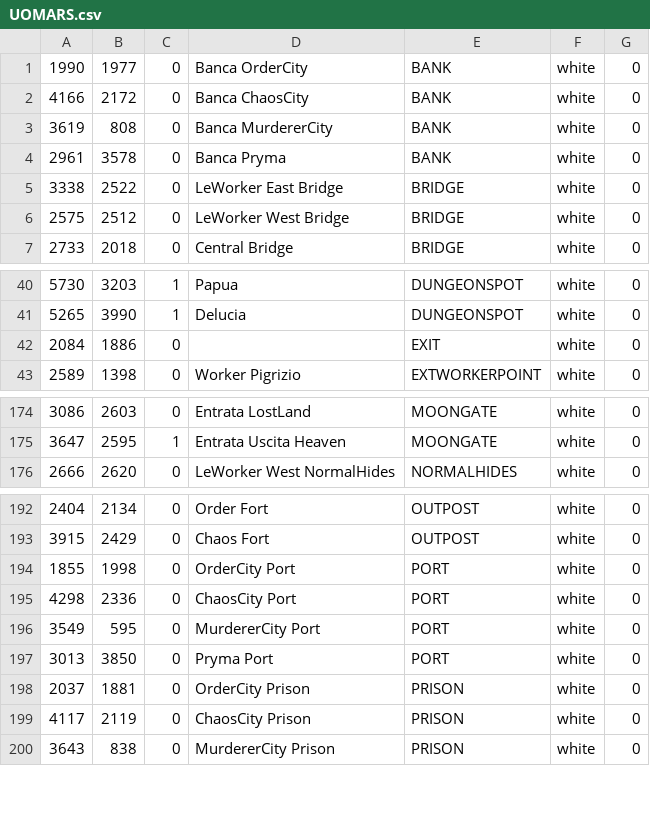
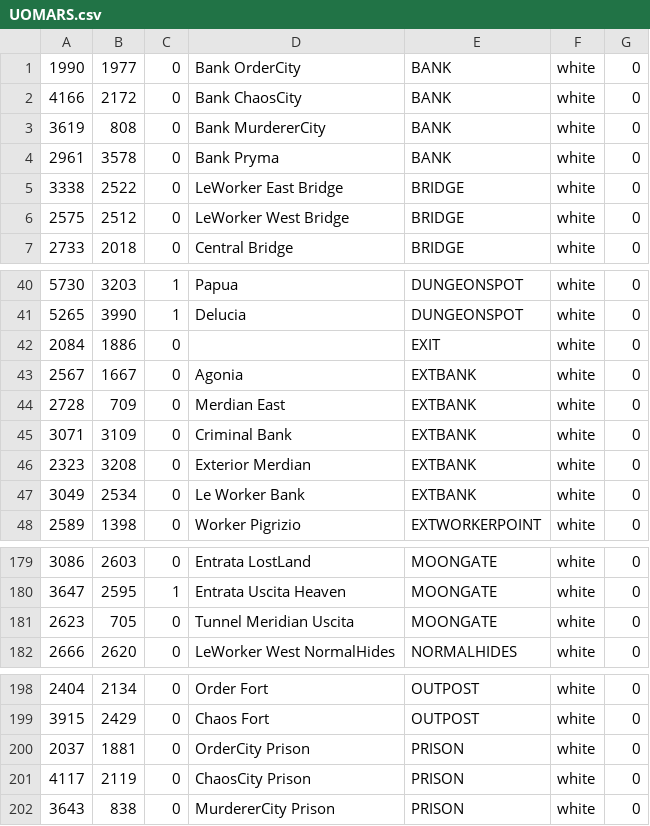
Before and after one commit to giga487/Converter-Enhanced-WorldMap, a CSV file: UOMARS.csv, drawn as a sheet; only a part is shown, gaps mark what is left out.

```diff
--- a/UOMARS.csv
+++ b/UOMARS.csv
@@ -1,5 +1,5 @@
-1990,1977,0,  Banca OrderCity,BANK,white,0
-4166,2172,0,  Banca ChaosCity,BANK,white,0
-3619,808,0,  Banca MurdererCity,BANK,white,0
-2961,3578,0,  Banca Pryma,BANK,white,0
+1990,1977,0,  Bank OrderCity,BANK,white,0
+4166,2172,0,  Bank ChaosCity,BANK,white,0
+3619,808,0,  Bank MurdererCity,BANK,white,0
+2961,3578,0,  Bank Pryma,BANK,white,0
 3338,2522,0,  LeWorker East Bridge,BRIDGE,white,0
@@ -42,2 +42,7 @@
 2084,1886,0, ,EXIT,white,0
+2567,1667,0,  Agonia,EXTBANK,white,0
+2728,709,0,  Merdian East,EXTBANK,white,0
+3071,3109,0,  Criminal Bank,EXTBANK,white,0
+2323,3208,0,  Exterior Merdian,EXTBANK,white,0
+3049,2534,0,  Le Worker Bank,EXTBANK,white,0
 2589,1398,0,  Worker Pigrizio,EXTWORKERPOINT,white,0
@@ -175,2 +180,3 @@
 3647,2595,1,  Entrata Uscita Heaven,MOONGATE,white,0
+2623,705,0,  Tunnel Meridian Uscita,MOONGATE,white,0
 2666,2620,0,  LeWorker West NormalHides,NORMALHIDES,white,0
@@ -193,6 +199,2 @@
 3915,2429,0,  Chaos Fort,OUTPOST,white,0
-1855,1998,0,  OrderCity Port,PORT,white,0
-4298,2336,0,  ChaosCity Port,PORT,white,0
-3549,595,0,  MurdererCity Port,PORT,white,0
-3013,3850,0,  Pryma Port,PORT,white,0
 2037,1881,0,  OrderCity Prison,PRISON,white,0
```
Also changed, not shown: 1 other file.
